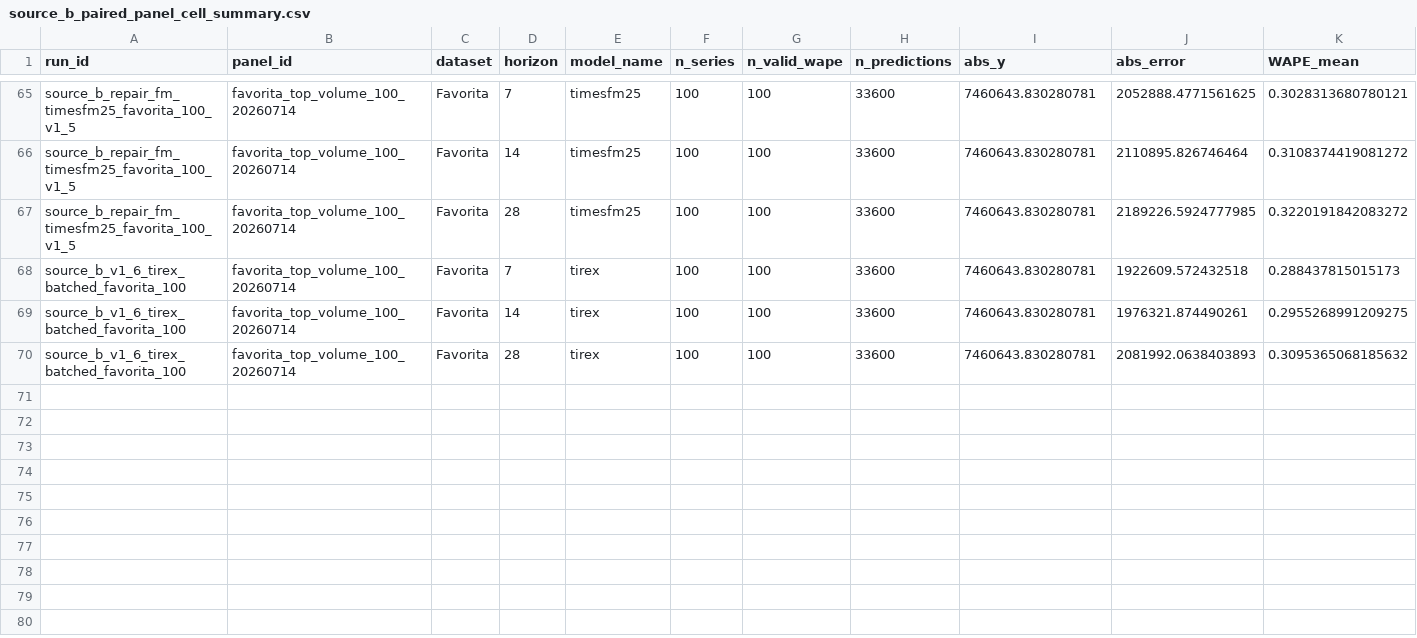
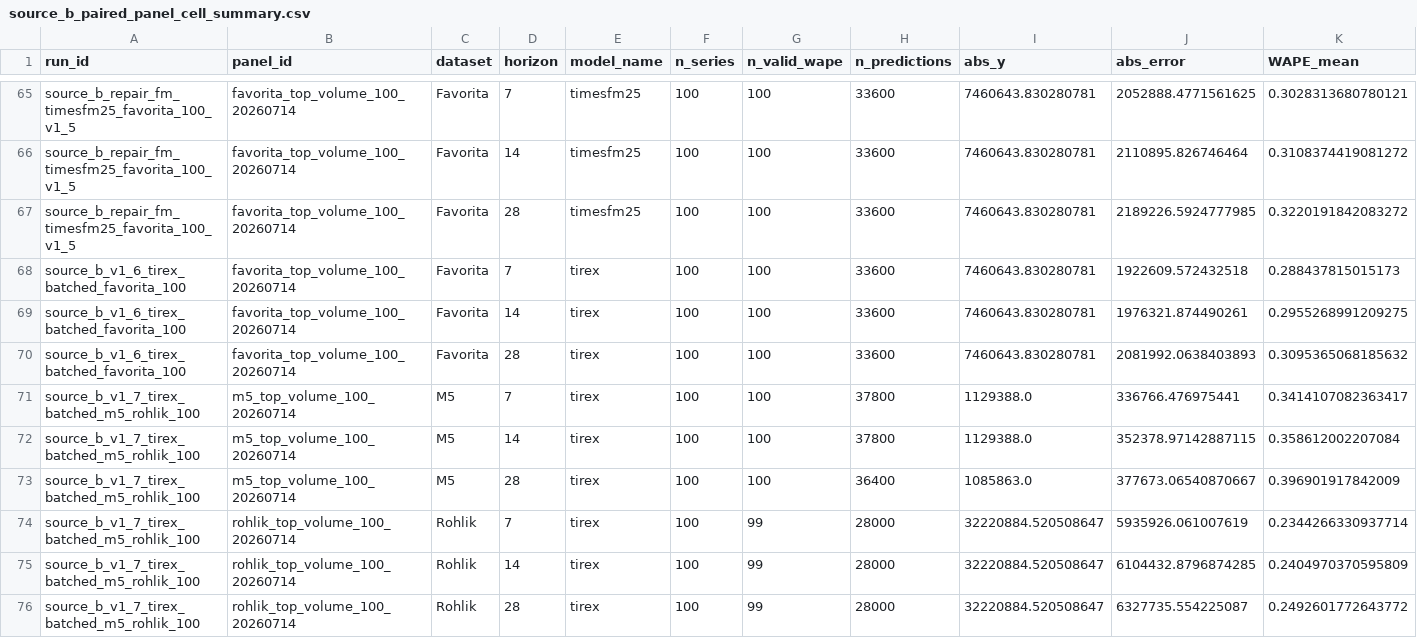
Before and after one commit to MaciejR/large-scale-demand-forecasting-benchmark, a CSV file: analysis/figures/source_b_paired_panel_cell_summary.csv, drawn as a sheet; only a part is shown, gaps mark what is left out; rows hold the shown columns only; the diff names each change by its address in the sheet, - before the commit and + after, or states it on an @@ line.

Commit message:
Prepare v1.7 TiRex full-panel repair

```diff
--- a/analysis/figures/source_b_paired_panel_cell_summary.csv
+++ b/analysis/figures/source_b_paired_panel_cell_summary.csv
+row 71: source_b_v1_7_tirex_batched_m5_rohlik_100 | m5_top_volume_100_20260714 | M5 | 7 | tirex | 100 | 100 | 37800 | 1129388.0 | 336766.476975441 | 0.3414107082363417
+row 72: source_b_v1_7_tirex_batched_m5_rohlik_100 | m5_top_volume_100_20260714 | M5 | 14 | tirex | 100 | 100 | 37800 | 1129388.0 | 352378.97142887115 | 0.358612002207084
+row 73: source_b_v1_7_tirex_batched_m5_rohlik_100 | m5_top_volume_100_20260714 | M5 | 28 | tirex | 100 | 100 | 36400 | 1085863.0 | 377673.06540870667 | 0.396901917842009
+row 74: source_b_v1_7_tirex_batched_m5_rohlik_100 | rohlik_top_volume_100_20260714 | Rohlik | 7 | tirex | 100 | 99 | 28000 | 32220884.520508647 | 5935926.061007619 | 0.2344266330937714
+row 75: source_b_v1_7_tirex_batched_m5_rohlik_100 | rohlik_top_volume_100_20260714 | Rohlik | 14 | tirex | 100 | 99 | 28000 | 32220884.520508647 | 6104432.8796874285 | 0.2404970370595809
+row 76: source_b_v1_7_tirex_batched_m5_rohlik_100 | rohlik_top_volume_100_20260714 | Rohlik | 28 | tirex | 100 | 99 | 28000 | 32220884.520508647 | 6327735.554225087 | 0.2492601772643772
```
Also changed, not shown: analysis/figures/source_b_paired_panel_fm_vs_best_baseline.csv, analysis/figures/source_b_paired_panel_run_ledger.csv, 31 other files.
